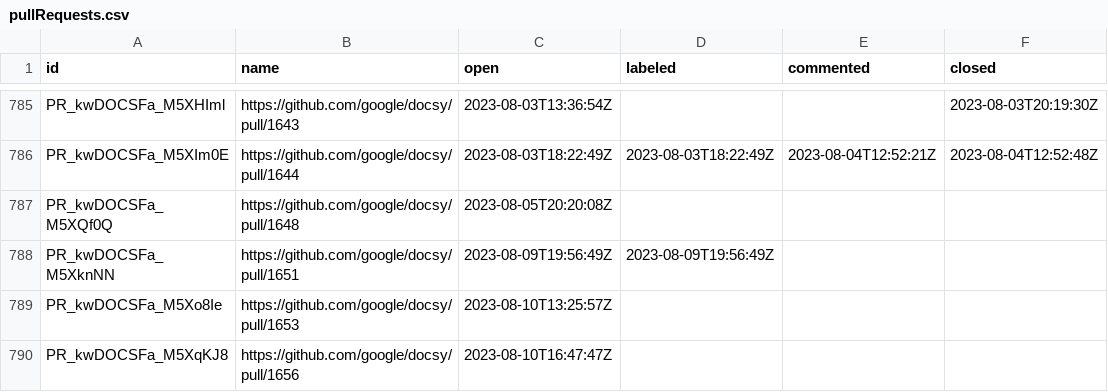
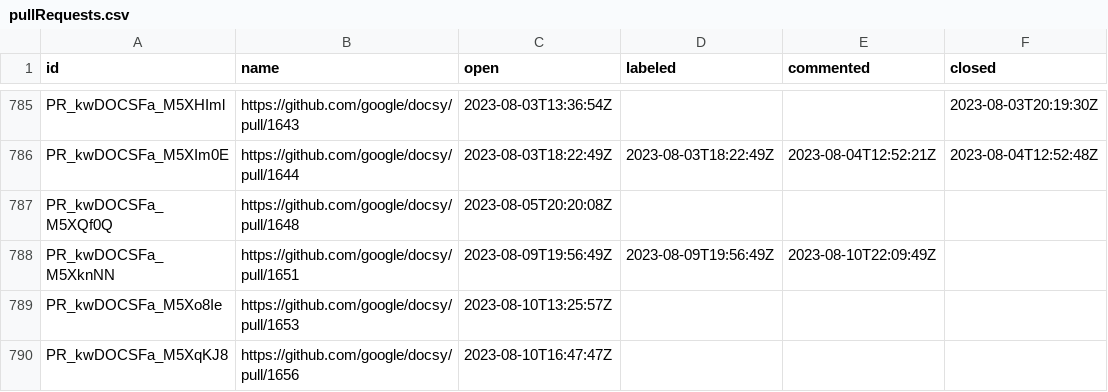
Before and after one commit to deining/docsy-metrics, a CSV file: data/google/docsy/pullRequests.csv, drawn as a sheet; only a part is shown, gaps mark what is left out.

```diff
--- a/data/google/docsy/pullRequests.csv
+++ b/data/google/docsy/pullRequests.csv
@@ -787,3 +787,3 @@ PR_kwDOCSFa_M5XIm0E,https://github.com/google/docsy/pull/1644,2023-08-03T18:22:4
 PR_kwDOCSFa_M5XQf0Q,https://github.com/google/docsy/pull/1648,2023-08-05T20:20:08Z,,,
-PR_kwDOCSFa_M5XknNN,https://github.com/google/docsy/pull/1651,2023-08-09T19:56:49Z,2023-08-09T19:56:49Z,,
+PR_kwDOCSFa_M5XknNN,https://github.com/google/docsy/pull/1651,2023-08-09T19:56:49Z,2023-08-09T19:56:49Z,2023-08-10T22:09:49Z,
 PR_kwDOCSFa_M5Xo8Ie,https://github.com/google/docsy/pull/1653,2023-08-10T13:25:57Z,,,
```
Also changed, not shown: data/google/docsy/issues.csv.
